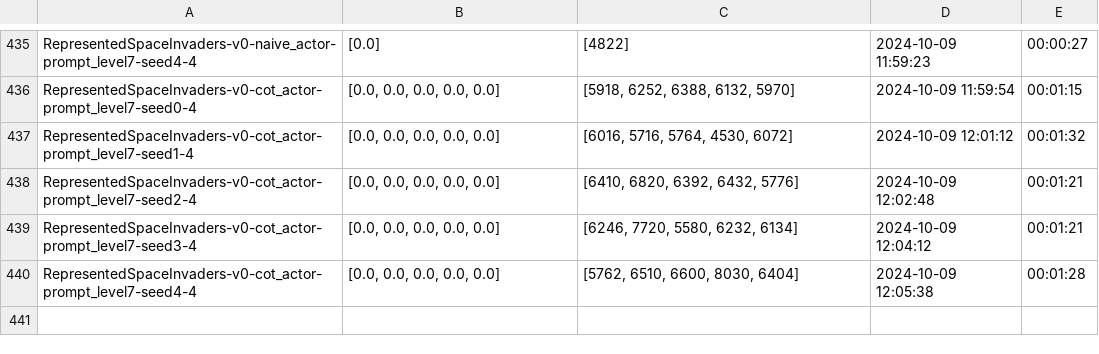
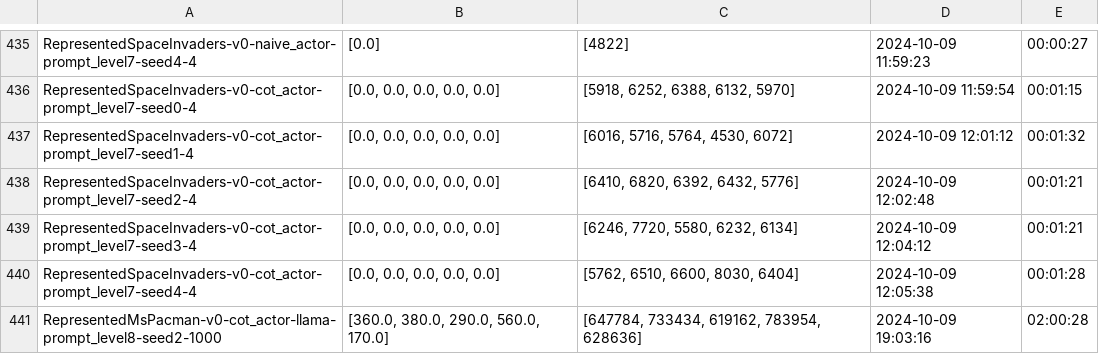
Before and after one commit to poopoo3882/Text-Gym-Agents-wudi, a CSV file: testall_result.csv, drawn as a sheet; only a part is shown, gaps mark what is left out; the diff names each change by its address in the sheet, - before the commit and + after, or states it on an @@ line.

```diff
--- a/testall_result.csv
+++ b/testall_result.csv
+row 441: RepresentedMsPacman-v0-cot_actor-llama-prompt_level8-seed2-1000 | [360.0, 380.0, 290.0, 560.0, 170.0] | [647784, 733434, 619162, 783954, 628636] | 2024-10-09 19:03:16 | 02:00:28
```
Also changed, not shown: 55 other files.
